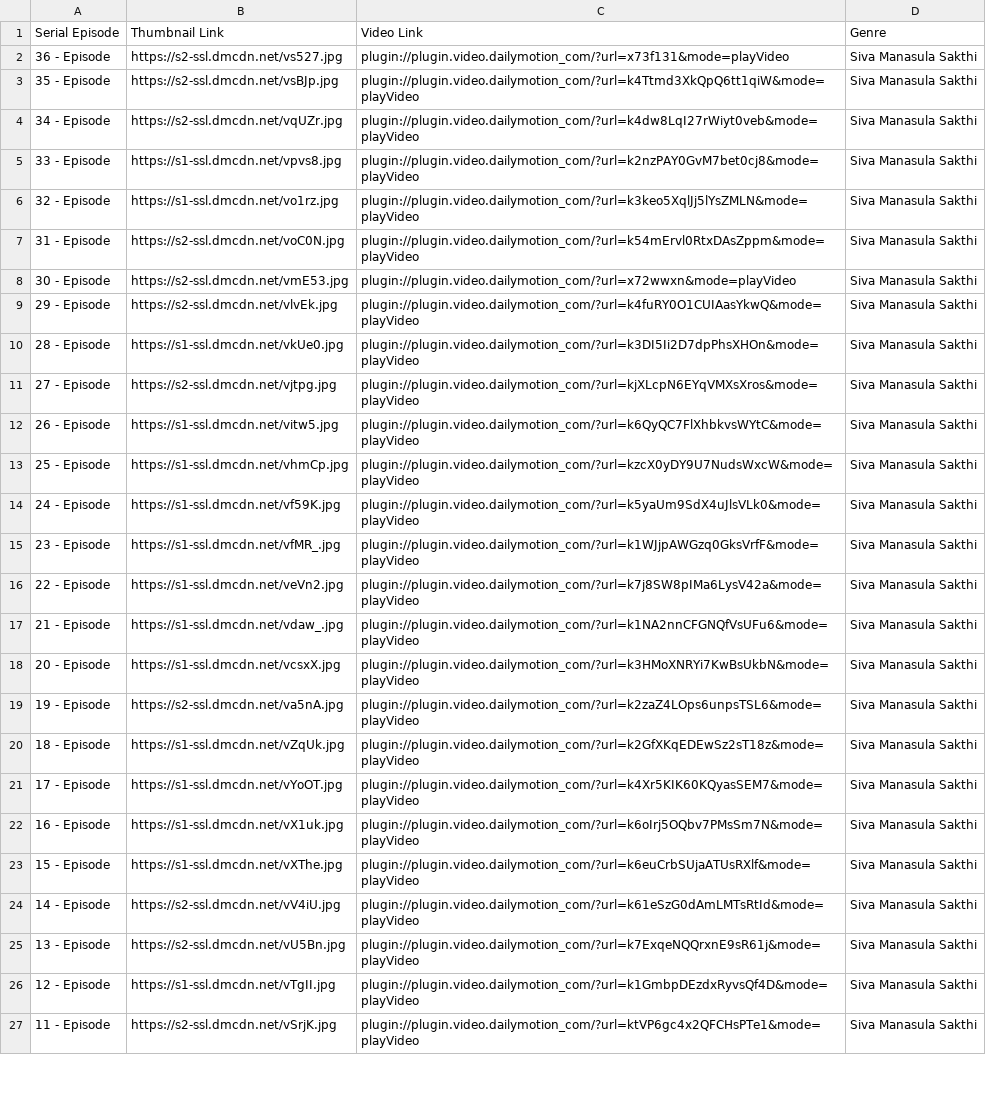
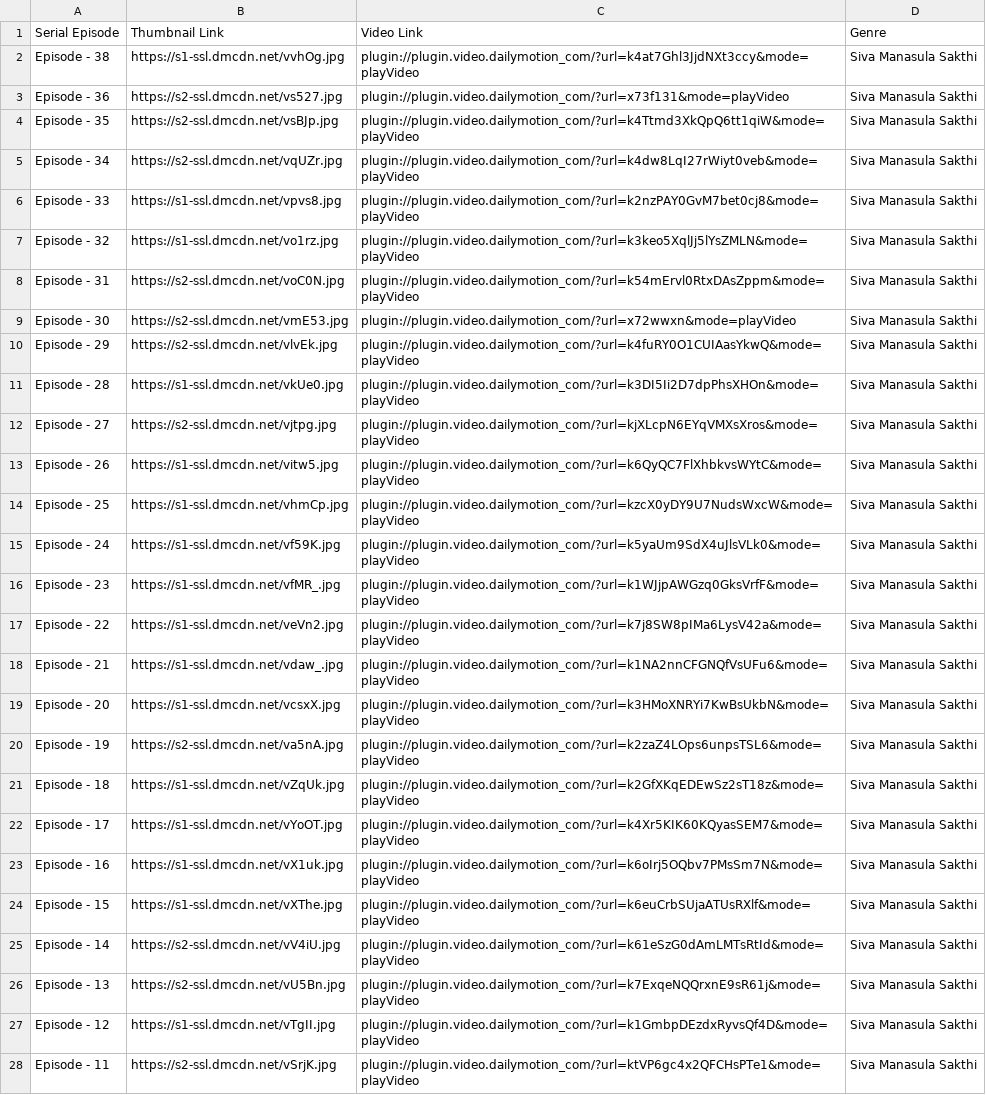
Before and after one commit to pravanjam/TamilSerialz, a CSV file: SivaMaasula_SerialData.csv, drawn as a sheet; only a part is shown; addresses are those after the commit; the diff covers the shown part only; the diff names each change by its address in the sheet, - before the commit and + after, or states it on an @@ line.

```diff
--- a/SivaMaasula_SerialData.csv
+++ b/SivaMaasula_SerialData.csv
+row 2: Episode - 38 | https://s1-ssl.dmcdn.net/vvhOg.jpg | plugin://plugin.video.dailymotion_com/?url=k4at7Ghl3JjdNXt3ccy&mode=playVideo | Siva Manasula Sakthi
-A3 (Serial Episode): 36 - Episode
+A3 (Serial Episode): Episode - 36
-A4 (Serial Episode): 35 - Episode
+A4 (Serial Episode): Episode - 35
-A5 (Serial Episode): 34 - Episode
+A5 (Serial Episode): Episode - 34
-A6 (Serial Episode): 33 - Episode
+A6 (Serial Episode): Episode - 33
-A7 (Serial Episode): 32 - Episode
+A7 (Serial Episode): Episode - 32
-A8 (Serial Episode): 31 - Episode
+A8 (Serial Episode): Episode - 31
-A9 (Serial Episode): 30 - Episode
+A9 (Serial Episode): Episode - 30
-A10 (Serial Episode): 29 - Episode
+A10 (Serial Episode): Episode - 29
-A11 (Serial Episode): 28 - Episode
+A11 (Serial Episode): Episode - 28
-A12 (Serial Episode): 27 - Episode
+A12 (Serial Episode): Episode - 27
-A13 (Serial Episode): 26 - Episode
+A13 (Serial Episode): Episode - 26
-A14 (Serial Episode): 25 - Episode
+A14 (Serial Episode): Episode - 25
-A15 (Serial Episode): 24 - Episode
+A15 (Serial Episode): Episode - 24
-A16 (Serial Episode): 23 - Episode
+A16 (Serial Episode): Episode - 23
-A17 (Serial Episode): 22 - Episode
+A17 (Serial Episode): Episode - 22
-A18 (Serial Episode): 21 - Episode
+A18 (Serial Episode): Episode - 21
-A19 (Serial Episode): 20 - Episode
+A19 (Serial Episode): Episode - 20
-A20 (Serial Episode): 19 - Episode
+A20 (Serial Episode): Episode - 19
-A21 (Serial Episode): 18 - Episode
+A21 (Serial Episode): Episode - 18
-A22 (Serial Episode): 17 - Episode
+A22 (Serial Episode): Episode - 17
-A23 (Serial Episode): 16 - Episode
+A23 (Serial Episode): Episode - 16
-A24 (Serial Episode): 15 - Episode
+A24 (Serial Episode): Episode - 15
-A25 (Serial Episode): 14 - Episode
+A25 (Serial Episode): Episode - 14
-A26 (Serial Episode): 13 - Episode
+A26 (Serial Episode): Episode - 13
-A27 (Serial Episode): 12 - Episode
+A27 (Serial Episode): Episode - 12
-A28 (Serial Episode): 11 - Episode
+A28 (Serial Episode): Episode - 11
```
Also changed, not shown: 10 edited cells elsewhere in this file, NaamIruvar_SerialData.csv.
